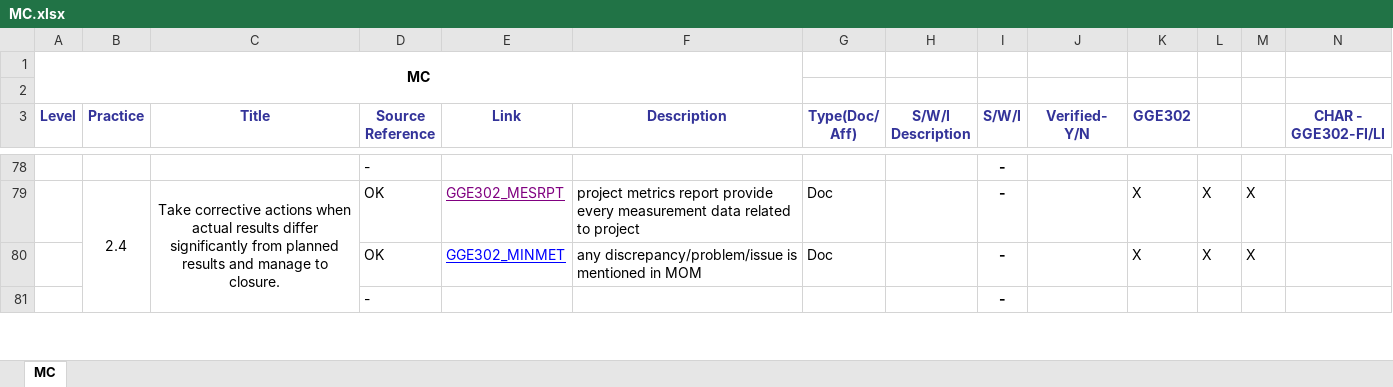
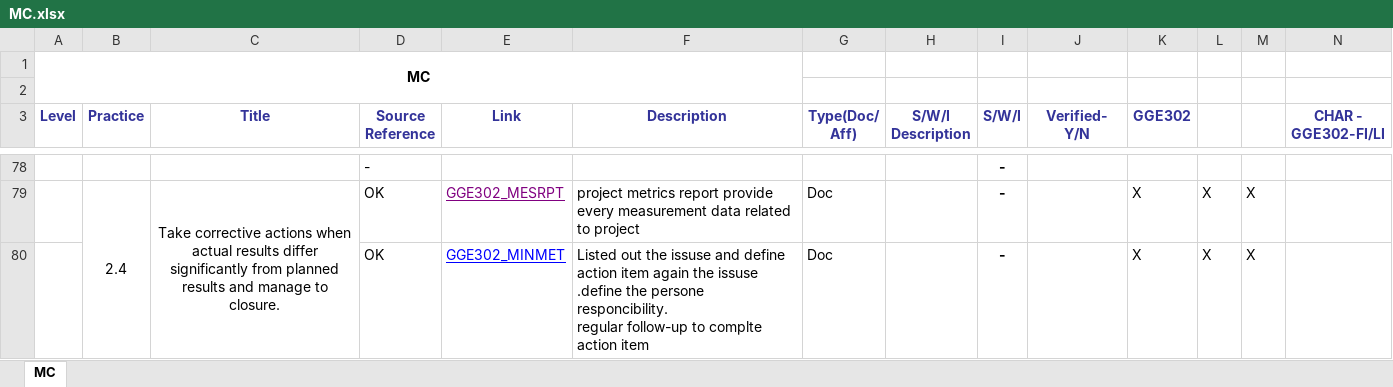
Before and after one commit to JalajMathur/PEG_2022, an Excel workbook: PIID/MC.xlsx, sheet MC, drawn as a sheet; only a part is shown, gaps mark what is left out; values as stored, in another font and other column widths than the file's, no borders; conditional formats not drawn; removed rows and columns are numbered as before the commit, all else as after; ↵ is a line break in a cell; the diff covers the shown part only; the diff names each change by its address in the sheet, - before the commit and + after, or states it on an @@ line.

```diff
--- a/PIID/MC.xlsx (sheet MC)
+++ b/PIID/MC.xlsx (sheet MC)
-F80 (Description): any discrepancy/problem/issue is mentioned in MOM
+F80 (Description): Listed out the issuse and define action item again the issuse .define the persone responcibility. ↵ regular follow-up to complte action item
-row 81:  |  |  | - |  |  |  |  | -
```
Also changed, not shown: 2 added rows, 1 removed row, 6 edited cells and cell formats elsewhere in this sheet, PIID/PLAN.xlsx.
